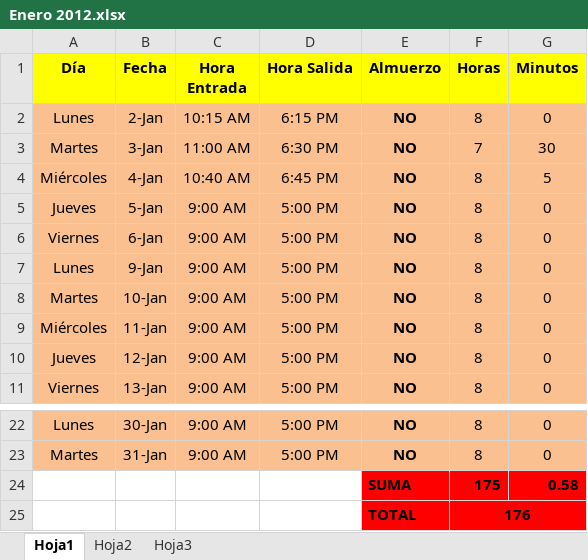
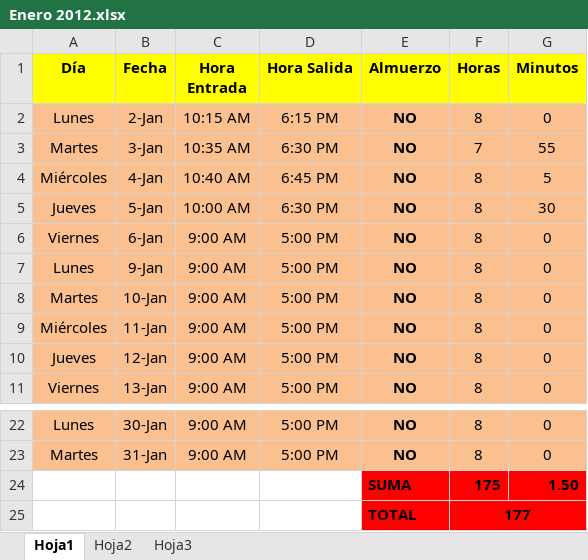
Before and after one commit to DeusDeus/tam-c, an Excel workbook: Horas/Enero 2012.xlsx, sheet Hoja1, drawn as a sheet; only a part is shown, gaps mark what is left out; values as stored, in another font and other column widths than the file's, no borders; the diff names each change by its address in the sheet, - before the commit and + after, or states it on an @@ line.

```diff
--- a/Horas/Enero 2012.xlsx (sheet Hoja1)
+++ b/Horas/Enero 2012.xlsx (sheet Hoja1)
-C3 (Hora Entrada): 11:00 AM
+C3 (Hora Entrada): 10:35 AM
-G3 (Minutos): 30
+G3 (Minutos): 55
-C5 (Hora Entrada): 9:00 AM
+C5 (Hora Entrada): 10:00 AM
-D5 (Hora Salida): 5:00 PM
+D5 (Hora Salida): 6:30 PM
-G5 (Minutos): 0
+G5 (Minutos): 30
-G24 (Minutos): 0.58
+G24 (Minutos): 1.50
-F25 (Horas): 176
+F25 (Horas): 177
```
